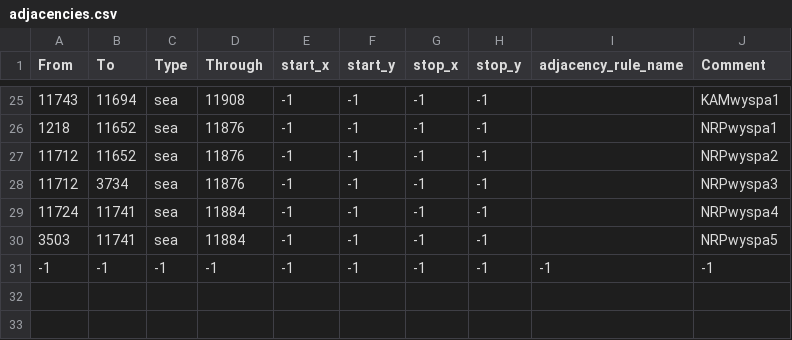
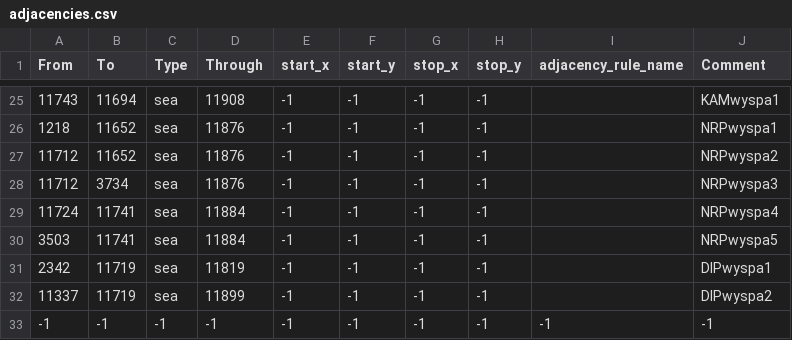
Before and after one commit to Grochuj/Krew-i-Honor, a CSV file: map/adjacencies.csv, drawn as a sheet; only a part is shown, gaps mark what is left out; the diff names each change by its address in the sheet, - before the commit and + after, or states it on an @@ line.

Commit message:
przejście DIP-PRL

```diff
--- a/map/adjacencies.csv
+++ b/map/adjacencies.csv
+row 31: 2342 | 11719 | sea | 11819 | -1 | -1 | -1 | -1 |  | DIPwyspa1
+row 32: 11337 | 11719 | sea | 11899 | -1 | -1 | -1 | -1 |  | DIPwyspa2
```
